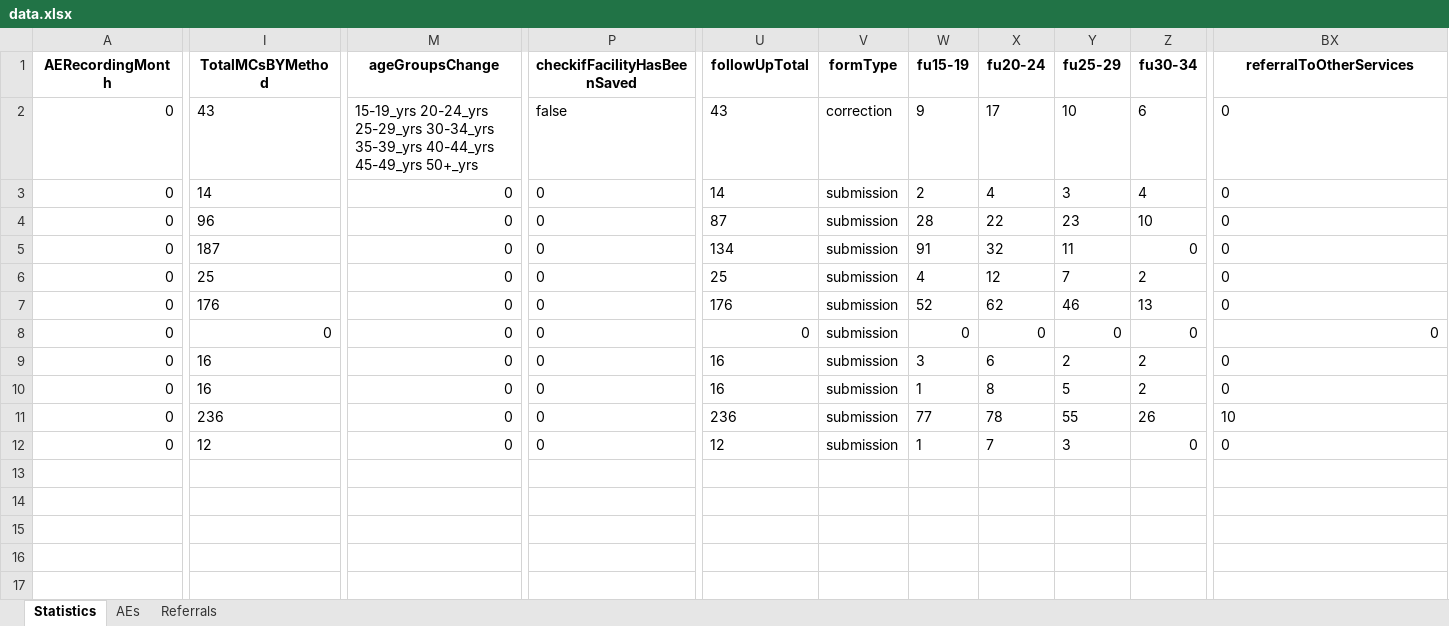
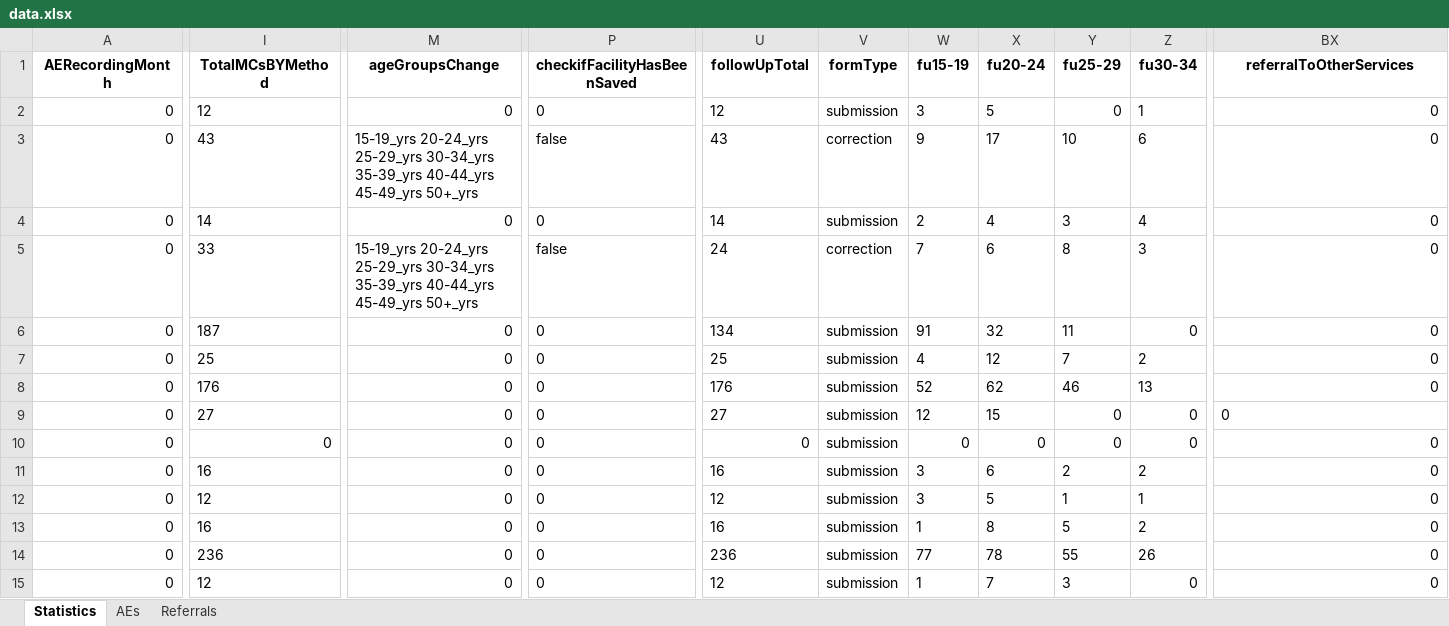
Before and after one commit to ashleymutenha/zazicProgrammaticReport, an Excel workbook: data.xlsx, sheet Statistics, drawn as a sheet; only a part is shown, gaps mark what is left out; values as stored, in another font and other column widths than the file's, no borders; addresses are those after the commit; rows hold the shown columns only; the diff covers the shown part only; the diff names each change by its address in the sheet, - before the commit and + after, or states it on an @@ line.

```diff
--- a/data.xlsx (sheet Statistics)
+++ b/data.xlsx (sheet Statistics)
+row 2: 0 | 12 | 0 | 0 | 12 | submission | 3 | 5 | 0 | 1 | 0
-BX3:BX8 alignment: left
+BX3:BX8 alignment: right
-I5 (TotalMCsBYMethod): 96
+I5 (TotalMCsBYMethod): 33
-M5 (ageGroupsChange): 0
+M5 (ageGroupsChange): 15-19_yrs 20-24_yrs 25-29_yrs 30-34_yrs 35-39_yrs 40-44_yrs 45-49_yrs 50+_yrs
-P5 (checkifFacilityHasBeenSaved): 0
+P5 (checkifFacilityHasBeenSaved): false
-U5 (followUpTotal): 87
+U5 (followUpTotal): 24
-V5 (formType): submission
+V5 (formType): correction
-W5 (fu15-19): 28
+W5 (fu15-19): 7
-X5 (fu20-24): 22
+X5 (fu20-24): 6
-Y5 (fu25-29): 23
+Y5 (fu25-29): 8
-Z5 (fu30-34): 10
+Z5 (fu30-34): 3
+row 9: 0 | 27 | 0 | 0 | 27 | submission | 12 | 15 | 0 | 0 | 0
-BX11 alignment: left
+BX11 alignment: right
+row 12: 0 | 12 | 0 | 0 | 12 | submission | 3 | 5 | 1 | 1 | 0
-BX13 alignment: left
+BX13 alignment: right
-BX14 (referralToOtherServices): 10
+BX14 (referralToOtherServices): 0
-BX15 alignment: left
+BX15 alignment: right
```
Also changed, not shown: 31 edited cells and cell formats elsewhere in this sheet, sheet Referrals, ZDIPlookup.xlsx, corrections.xlsx, 6 other files.
